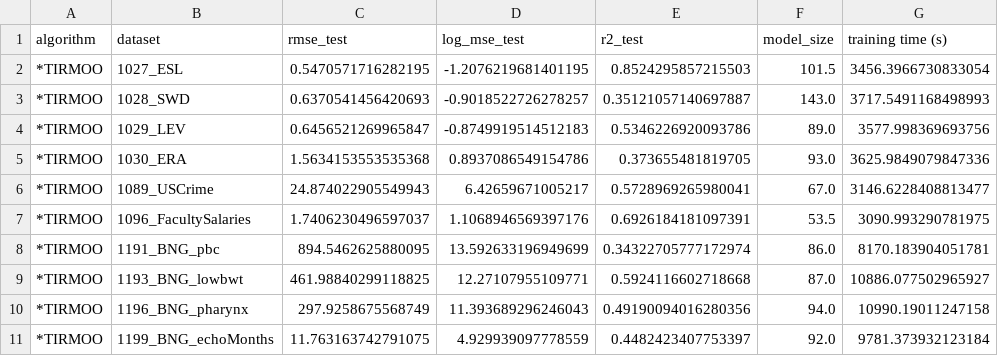
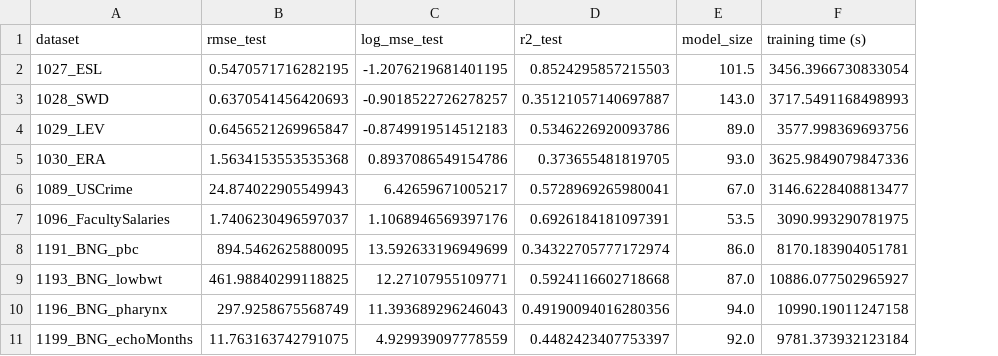
Before and after one commit to folivetti/tir, a CSV file: srbench/results/TIRMOO.csv, drawn as a sheet; only a part is shown; the diff names each change by its address in the sheet, - before the commit and + after, or states it on an @@ line.

```diff
--- a/srbench/results/TIRMOO.csv
+++ b/srbench/results/TIRMOO.csv
-column A (algorithm), rows 2-11: all *TIRMOO
```
Also changed, not shown: log/airfoil/exprs.csv, log/airfoil/parameters.csv, 39 other files.
